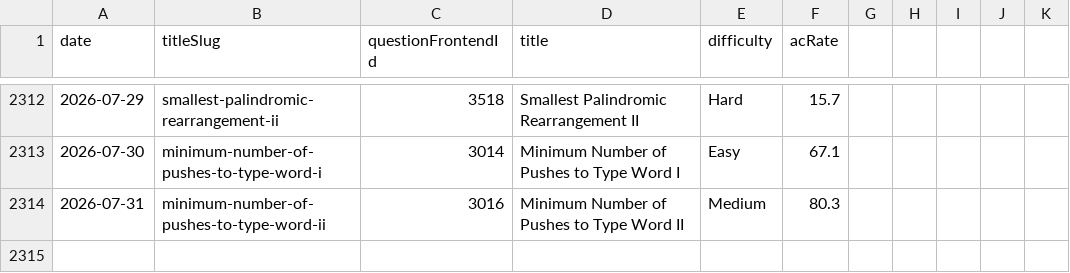
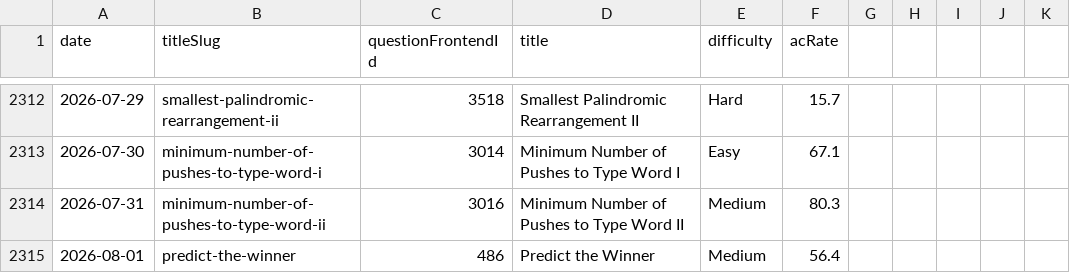
Before and after one commit to joric/leetcode, a CSV file: daily.csv, drawn as a sheet; only a part is shown, gaps mark what is left out.

```diff
--- a/daily.csv
+++ b/daily.csv
@@ -2314 +2314,2 @@ date,titleSlug,questionFrontendId,title,difficulty,acRate
 2026-07-31,minimum-number-of-pushes-to-type-word-ii,3016,Minimum Number of Pushes to Type Word II,Medium,80.3
+2026-08-01,predict-the-winner,486,Predict the Winner,Medium,56.4
```
Also changed, not shown: weekly.csv.
